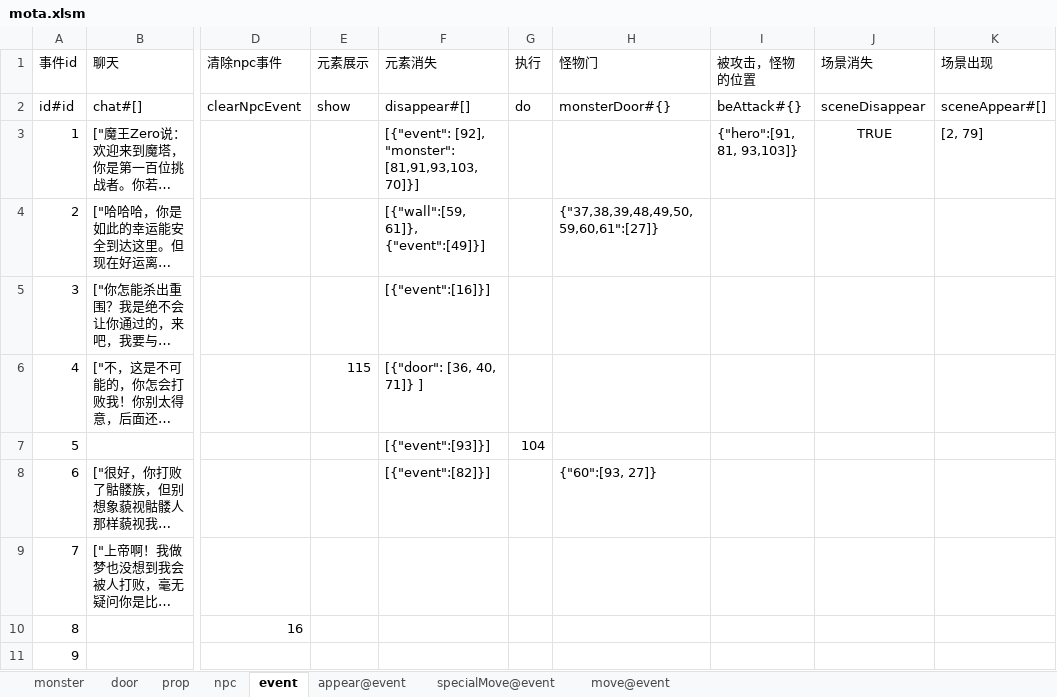
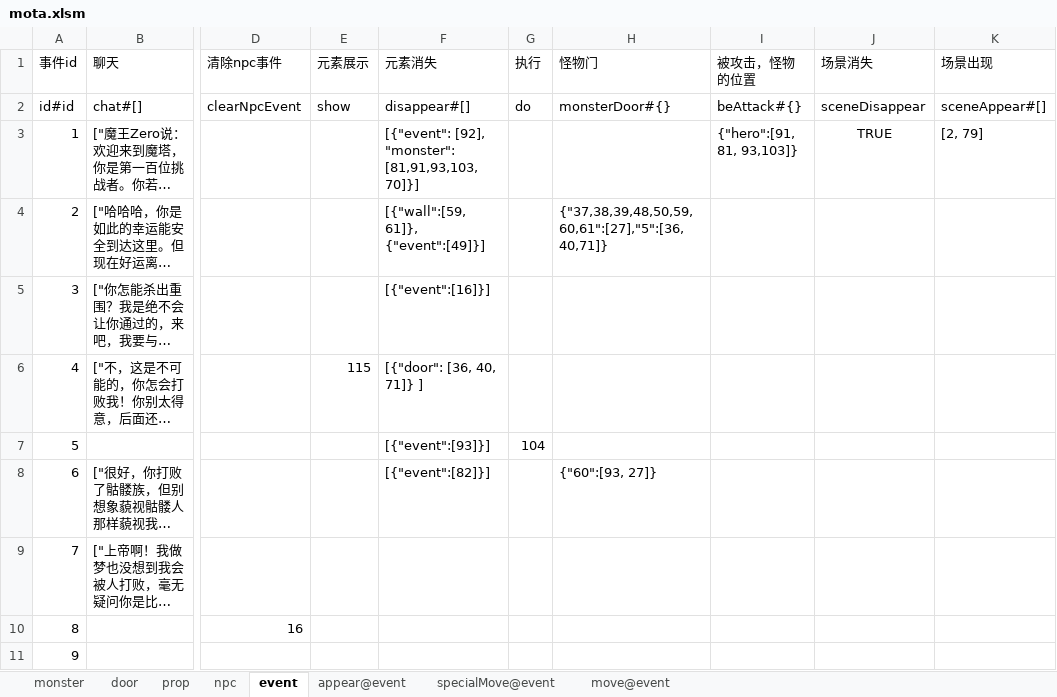
Before and after one commit to tacthgin/MagicTower, an Excel workbook: Docs/mota.xlsm, sheet event, drawn as a sheet; only a part is shown, gaps mark what is left out; long unchanged cells end in …; values as stored, in another font and other column widths than the file's, no borders; the diff names each change by its address in the sheet, - before the commit and + after, or states it on an @@ line.

```diff
--- a/Docs/mota.xlsm (sheet event)
+++ b/Docs/mota.xlsm (sheet event)
-H4 (怪物门): {"37,38,39,48,49,50,59,60,61":[27]}
+H4 (怪物门): {"37,38,39,48,50,59,60,61":[27],"5":[36,40,71]}
```
Also changed, not shown: 22 other files.
